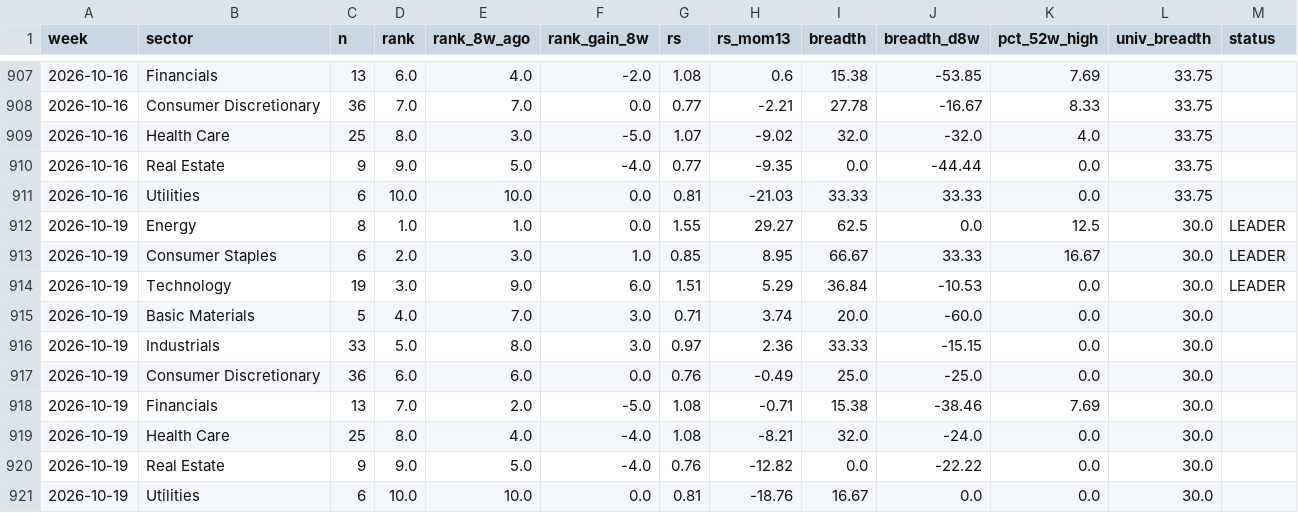
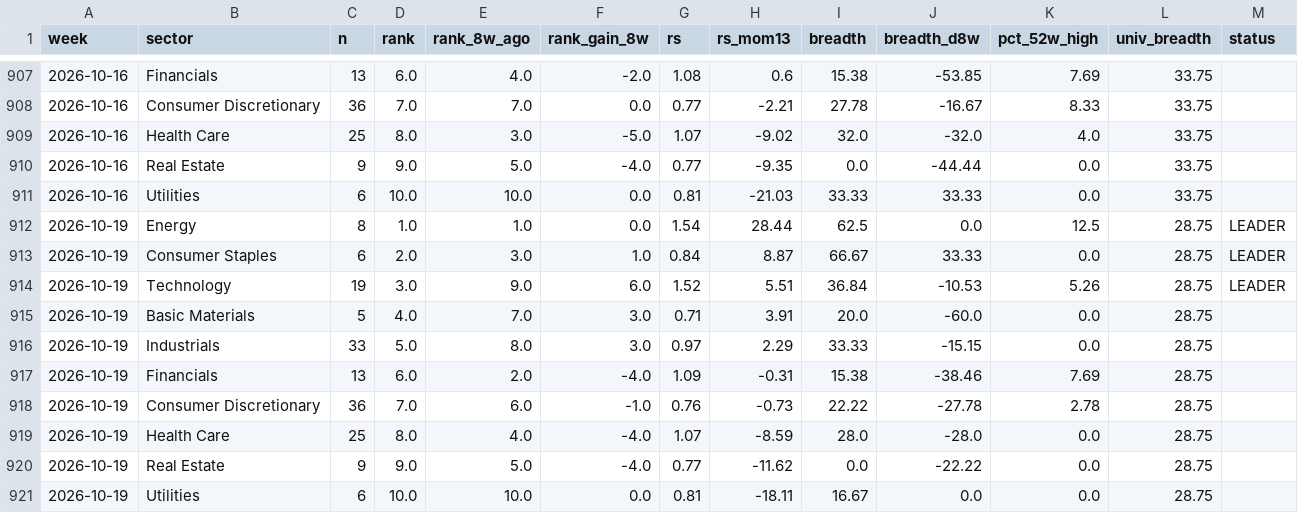
Before and after one commit to BackupBackupFede/ROTATION, a CSV file: history_fr.csv, drawn as a sheet; only a part is shown, gaps mark what is left out.

```diff
--- a/history_fr.csv
+++ b/history_fr.csv
@@ -911,11 +911,11 @@
 2026-10-16,Utilities,6,10.0,10.0,0.0,0.81,-21.03,33.33,33.33,0.0,33.75,
-2026-10-19,Energy,8,1.0,1.0,0.0,1.55,29.27,62.5,0.0,12.5,30.0,LEADER
-2026-10-19,Consumer Staples,6,2.0,3.0,1.0,0.85,8.95,66.67,33.33,16.67,30.0,LEADER
-2026-10-19,Technology,19,3.0,9.0,6.0,1.51,5.29,36.84,-10.53,0.0,30.0,LEADER
-2026-10-19,Basic Materials,5,4.0,7.0,3.0,0.71,3.74,20.0,-60.0,0.0,30.0,
-2026-10-19,Industrials,33,5.0,8.0,3.0,0.97,2.36,33.33,-15.15,0.0,30.0,
-2026-10-19,Consumer Discretionary,36,6.0,6.0,0.0,0.76,-0.49,25.0,-25.0,0.0,30.0,
-2026-10-19,Financials,13,7.0,2.0,-5.0,1.08,-0.71,15.38,-38.46,7.69,30.0,
-2026-10-19,Health Care,25,8.0,4.0,-4.0,1.08,-8.21,32.0,-24.0,0.0,30.0,
-2026-10-19,Real Estate,9,9.0,5.0,-4.0,0.76,-12.82,0.0,-22.22,0.0,30.0,
-2026-10-19,Utilities,6,10.0,10.0,0.0,0.81,-18.76,16.67,0.0,0.0,30.0,
+2026-10-19,Energy,8,1.0,1.0,0.0,1.54,28.44,62.5,0.0,12.5,28.75,LEADER
+2026-10-19,Consumer Staples,6,2.0,3.0,1.0,0.84,8.87,66.67,33.33,0.0,28.75,LEADER
+2026-10-19,Technology,19,3.0,9.0,6.0,1.52,5.51,36.84,-10.53,5.26,28.75,LEADER
+2026-10-19,Basic Materials,5,4.0,7.0,3.0,0.71,3.91,20.0,-60.0,0.0,28.75,
+2026-10-19,Industrials,33,5.0,8.0,3.0,0.97,2.29,33.33,-15.15,0.0,28.75,
+2026-10-19,Financials,13,6.0,2.0,-4.0,1.09,-0.31,15.38,-38.46,7.69,28.75,
+2026-10-19,Consumer Discretionary,36,7.0,6.0,-1.0,0.76,-0.73,22.22,-27.78,2.78,28.75,
+2026-10-19,Health Care,25,8.0,4.0,-4.0,1.07,-8.59,28.0,-28.0,0.0,28.75,
+2026-10-19,Real Estate,9,9.0,5.0,-4.0,0.77,-11.62,0.0,-22.22,0.0,28.75,
+2026-10-19,Utilities,6,10.0,10.0,0.0,0.81,-18.11,16.67,0.0,0.0,28.75,
```
Also changed, not shown: 2 other files.
